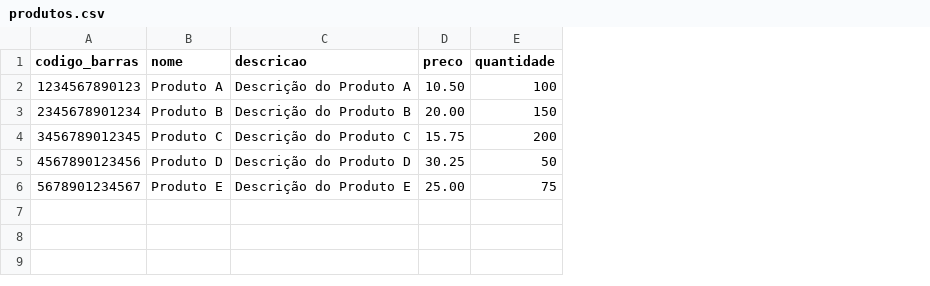
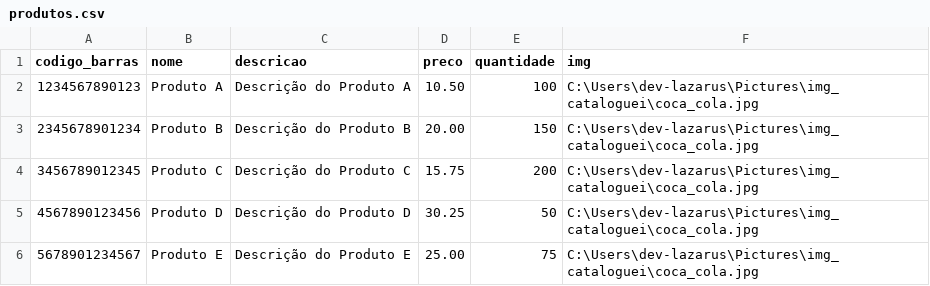
Before and after one commit to wayssoft/cataloguei, a CSV file: .exe/importer.csv.win/produtos.csv, drawn as a sheet; the diff names each change by its address in the sheet, - before the commit and + after, or states it on an @@ line.

```diff
--- a/.exe/importer.csv.win/produtos.csv
+++ b/.exe/importer.csv.win/produtos.csv
+column F (img), rows 2-6: all C:\Users\dev-lazarus\Pictures\img_cataloguei\coca_cola.jpg
```
Also changed, not shown: 33 other files.
